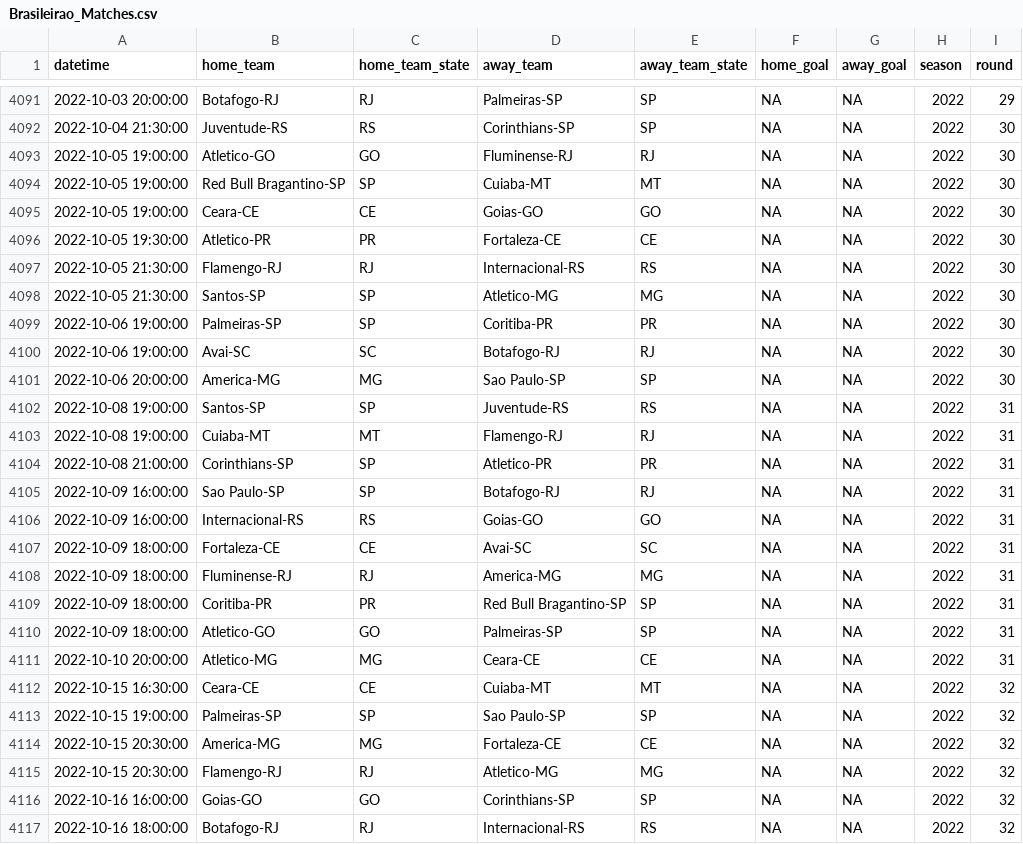
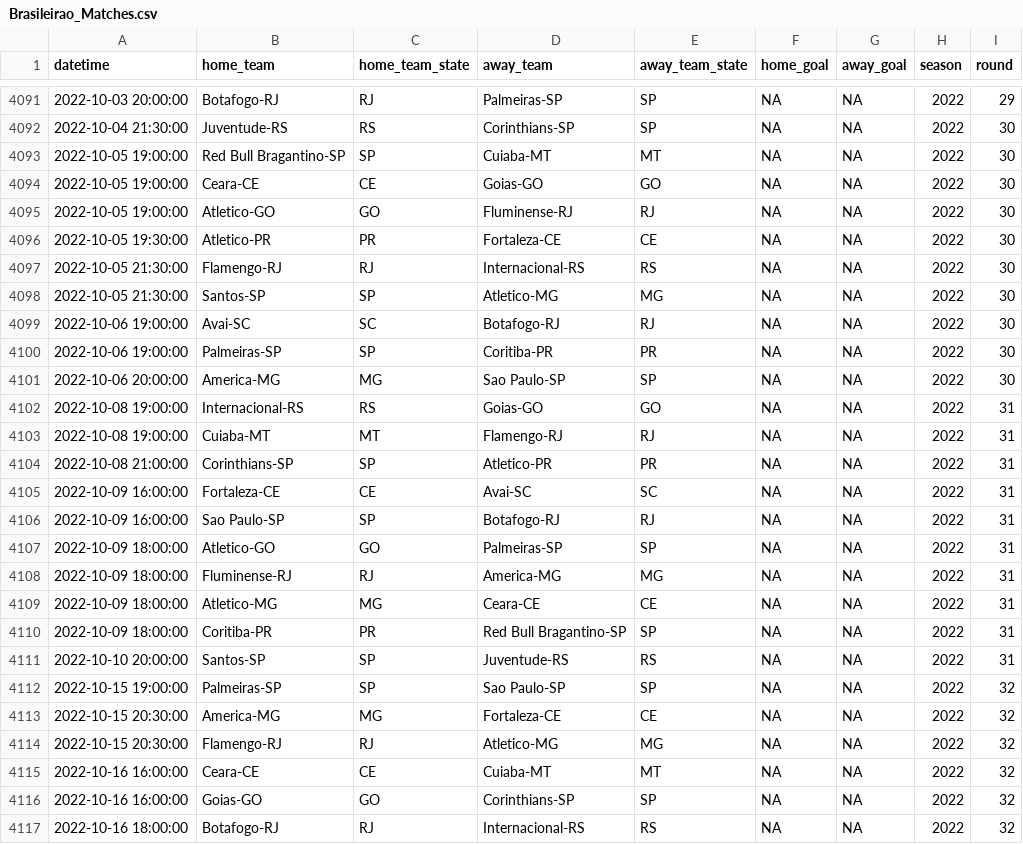
Before and after one commit to ricardo-mattoss/Brazilian-Soccer-Data, a CSV file: Data/Brasileirao_Matches.csv, drawn as a sheet; only a part is shown, gaps mark what is left out; the diff covers the shown part only.

```diff
--- a/Data/Brasileirao_Matches.csv
+++ b/Data/Brasileirao_Matches.csv
@@ -4092,5 +4092,5 @@
 2022-10-04 21:30:00,"Juventude-RS","RS","Corinthians-SP","SP",NA,NA,2022,30
-2022-10-05 19:00:00,"Atletico-GO","GO","Fluminense-RJ","RJ",NA,NA,2022,30
 2022-10-05 19:00:00,"Red Bull Bragantino-SP","SP","Cuiaba-MT","MT",NA,NA,2022,30
 2022-10-05 19:00:00,"Ceara-CE","CE","Goias-GO","GO",NA,NA,2022,30
+2022-10-05 19:00:00,"Atletico-GO","GO","Fluminense-RJ","RJ",NA,NA,2022,30
 2022-10-05 19:30:00,"Atletico-PR","PR","Fortaleza-CE","CE",NA,NA,2022,30
@@ -4098,16 +4098,15 @@
 2022-10-05 21:30:00,"Santos-SP","SP","Atletico-MG","MG",NA,NA,2022,30
+2022-10-06 19:00:00,"Avai-SC","SC","Botafogo-RJ","RJ",NA,NA,2022,30
 2022-10-06 19:00:00,"Palmeiras-SP","SP","Coritiba-PR","PR",NA,NA,2022,30
-2022-10-06 19:00:00,"Avai-SC","SC","Botafogo-RJ","RJ",NA,NA,2022,30
 2022-10-06 20:00:00,"America-MG","MG","Sao Paulo-SP","SP",NA,NA,2022,30
-2022-10-08 19:00:00,"Santos-SP","SP","Juventude-RS","RS",NA,NA,2022,31
+2022-10-08 19:00:00,"Internacional-RS","RS","Goias-GO","GO",NA,NA,2022,31
 2022-10-08 19:00:00,"Cuiaba-MT","MT","Flamengo-RJ","RJ",NA,NA,2022,31
 2022-10-08 21:00:00,"Corinthians-SP","SP","Atletico-PR","PR",NA,NA,2022,31
+2022-10-09 16:00:00,"Fortaleza-CE","CE","Avai-SC","SC",NA,NA,2022,31
 2022-10-09 16:00:00,"Sao Paulo-SP","SP","Botafogo-RJ","RJ",NA,NA,2022,31
-2022-10-09 16:00:00,"Internacional-RS","RS","Goias-GO","GO",NA,NA,2022,31
-2022-10-09 18:00:00,"Fortaleza-CE","CE","Avai-SC","SC",NA,NA,2022,31
+2022-10-09 18:00:00,"Atletico-GO","GO","Palmeiras-SP","SP",NA,NA,2022,31
 2022-10-09 18:00:00,"Fluminense-RJ","RJ","America-MG","MG",NA,NA,2022,31
+2022-10-09 18:00:00,"Atletico-MG","MG","Ceara-CE","CE",NA,NA,2022,31
 2022-10-09 18:00:00,"Coritiba-PR","PR","Red Bull Bragantino-SP","SP",NA,NA,2022,31
-2022-10-09 18:00:00,"Atletico-GO","GO","Palmeiras-SP","SP",NA,NA,2022,31
-2022-10-10 20:00:00,"Atletico-MG","MG","Ceara-CE","CE",NA,NA,2022,31
-2022-10-15 16:30:00,"Ceara-CE","CE","Cuiaba-MT","MT",NA,NA,2022,32
+2022-10-10 20:00:00,"Santos-SP","SP","Juventude-RS","RS",NA,NA,2022,31
 2022-10-15 19:00:00,"Palmeiras-SP","SP","Sao Paulo-SP","SP",NA,NA,2022,32
@@ -4115,2 +4114,3 @@
 2022-10-15 20:30:00,"Flamengo-RJ","RJ","Atletico-MG","MG",NA,NA,2022,32
+2022-10-16 16:00:00,"Ceara-CE","CE","Cuiaba-MT","MT",NA,NA,2022,32
 2022-10-16 16:00:00,"Goias-GO","GO","Corinthians-SP","SP",NA,NA,2022,32
```
Also changed, not shown: 3 added rows, 3 removed rows, 2 moved rows and 14 edited cells elsewhere in this file.
